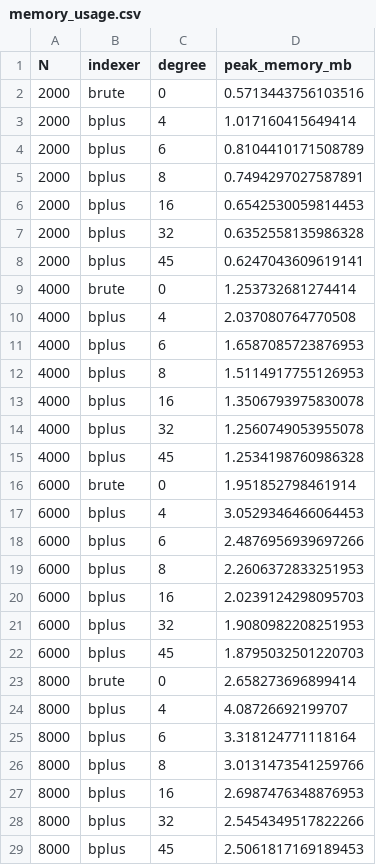
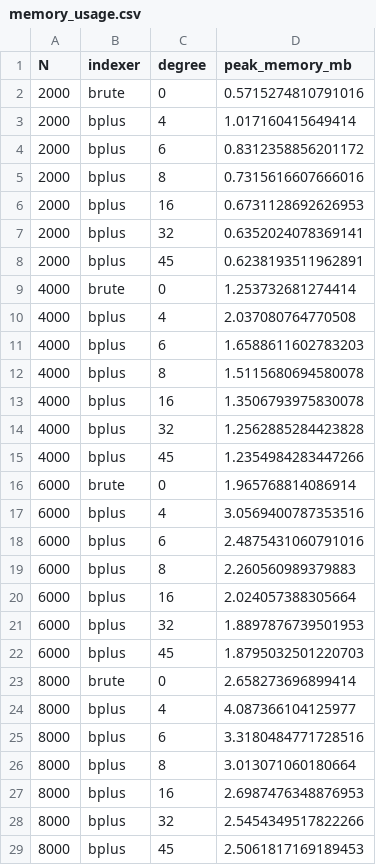
Before and after one commit to jsmaskeen/CS432-Assignments, a CSV file: Assignment-2/Module_A/benchmarking_results/memory_usage.csv, drawn as a sheet; only a part is shown; the diff covers the shown part only.

```diff
--- a/Assignment-2/Module_A/benchmarking_results/memory_usage.csv
+++ b/Assignment-2/Module_A/benchmarking_results/memory_usage.csv
@@ -1,27 +1,27 @@
 N,indexer,degree,peak_memory_mb
-2000,brute,0,0.5713443756103516
+2000,brute,0,0.5715274810791016
 2000,bplus,4,1.017160415649414
-2000,bplus,6,0.8104410171508789
-2000,bplus,8,0.7494297027587891
-2000,bplus,16,0.6542530059814453
-2000,bplus,32,0.6352558135986328
-2000,bplus,45,0.6247043609619141
+2000,bplus,6,0.8312358856201172
+2000,bplus,8,0.7315616607666016
+2000,bplus,16,0.6731128692626953
+2000,bplus,32,0.6352024078369141
+2000,bplus,45,0.6238193511962891
 4000,brute,0,1.253732681274414
 4000,bplus,4,2.037080764770508
-4000,bplus,6,1.6587085723876953
-4000,bplus,8,1.5114917755126953
+4000,bplus,6,1.6588611602783203
+4000,bplus,8,1.5115680694580078
 4000,bplus,16,1.3506793975830078
-4000,bplus,32,1.2560749053955078
-4000,bplus,45,1.2534198760986328
-6000,brute,0,1.951852798461914
-6000,bplus,4,3.0529346466064453
-6000,bplus,6,2.4876956939697266
-6000,bplus,8,2.2606372833251953
-6000,bplus,16,2.0239124298095703
-6000,bplus,32,1.9080982208251953
+4000,bplus,32,1.2562885284423828
+4000,bplus,45,1.2354984283447266
+6000,brute,0,1.965768814086914
+6000,bplus,4,3.0569400787353516
+6000,bplus,6,2.4875431060791016
+6000,bplus,8,2.260560989379883
+6000,bplus,16,2.024057388305664
+6000,bplus,32,1.8897876739501953
 6000,bplus,45,1.8795032501220703
 8000,brute,0,2.658273696899414
-8000,bplus,4,4.08726692199707
-8000,bplus,6,3.318124771118164
-8000,bplus,8,3.0131473541259766
+8000,bplus,4,4.087366104125977
+8000,bplus,6,3.3180484771728516
+8000,bplus,8,3.013071060180664
 8000,bplus,16,2.6987476348876953
```
Also changed, not shown: 6 edited cells elsewhere in this file, Assignment-2/Module_A/benchmarking_results/incremental_insert.csv, Assignment-2/Module_A/benchmarking_results/key_ordering.csv, 17 other files.
